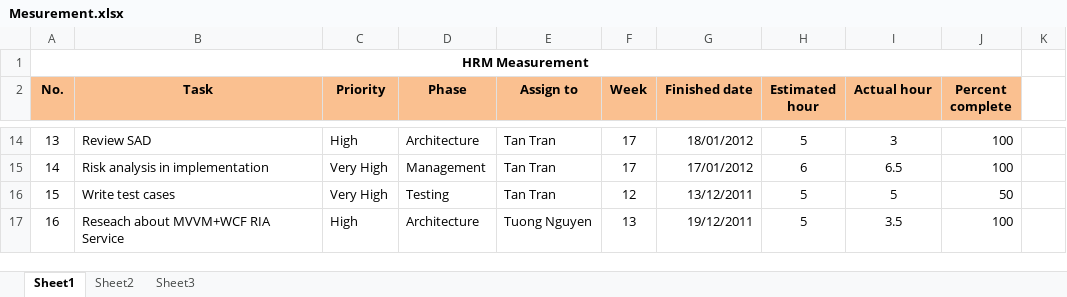
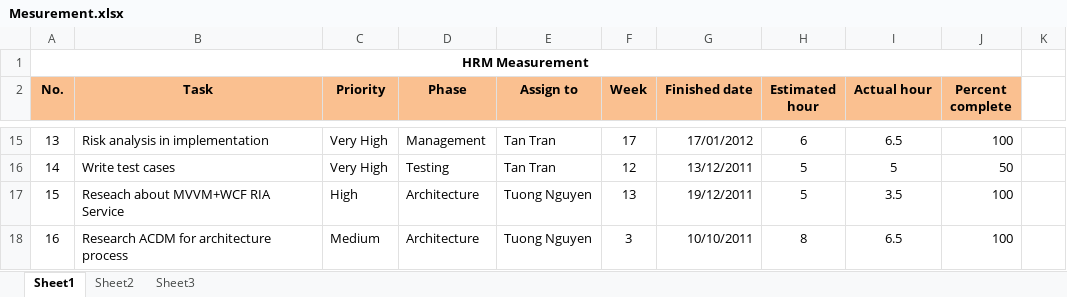
Before and after one commit to hieu292/hrm-k14vlu, an Excel workbook: Project Plan/Mesurement.xlsx, sheet Sheet1, drawn as a sheet; only a part is shown, gaps mark what is left out; values as stored, in another font and other column widths than the file's, no borders; conditional formats not drawn; addresses are those after the commit; the diff covers the shown part only; the diff names each change by its address in the sheet, - before the commit and + after, or states it on an @@ line.

```diff
--- a/Project Plan/Mesurement.xlsx (sheet Sheet1)
+++ b/Project Plan/Mesurement.xlsx (sheet Sheet1)
-B15 (Task): Review SAD
+B15 (Task): Risk analysis in implementation
-C15 (Priority): High
+C15 (Priority): Very High
-D15 (Phase): Architecture
+D15 (Phase): Management
-G15 (Finished date): 18/01/2012
+G15 (Finished date): 17/01/2012
-H15 (Estimated hour): 5
+H15 (Estimated hour): 6
-I15 (Actual hour): 3
+I15 (Actual hour): 6.5
-B16 (Task): Risk analysis in implementation
+B16 (Task): Write test cases
-D16 (Phase): Management
+D16 (Phase): Testing
-F16 (Week): 17
+F16 (Week): 12
-G16 (Finished date): 17/01/2012
+G16 (Finished date): 13/12/2011
-H16 (Estimated hour): 6
+H16 (Estimated hour): 5
-I16 (Actual hour): 6.5
+I16 (Actual hour): 5
-J16 (Percent complete): 100
+J16 (Percent complete): 50
-B17 (Task): Write test cases
+B17 (Task): Reseach about MVVM+WCF RIA Service
-C17 (Priority): Very High
+C17 (Priority): High
-D17 (Phase): Testing
+D17 (Phase): Architecture
-E17 (Assign to): Tan Tran
+E17 (Assign to): Tuong Nguyen
-F17 (Week): 12
+F17 (Week): 13
-G17 (Finished date): 13/12/2011
+G17 (Finished date): 19/12/2011
-I17 (Actual hour): 5
+I17 (Actual hour): 3.5
-J17 (Percent complete): 50
+J17 (Percent complete): 100
-B18 (Task): Reseach about MVVM+WCF RIA Service
+B18 (Task): Research ACDM for architecture process
-C18 (Priority): High
+C18 (Priority): Medium
-F18 (Week): 13
+F18 (Week): 3
-G18 (Finished date): 19/12/2011
+G18 (Finished date): 10/10/2011
-H18 (Estimated hour): 5
+H18 (Estimated hour): 8
-I18 (Actual hour): 3.5
+I18 (Actual hour): 6.5
```
Also changed, not shown: 11 added rows, 12 removed rows and 500 edited cells elsewhere in this sheet, formulas that keep their value.
